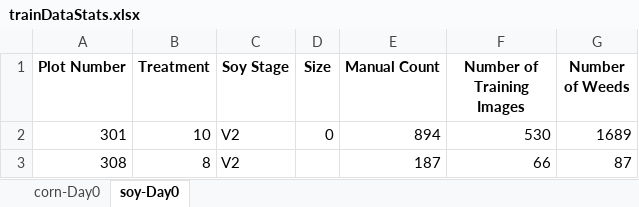
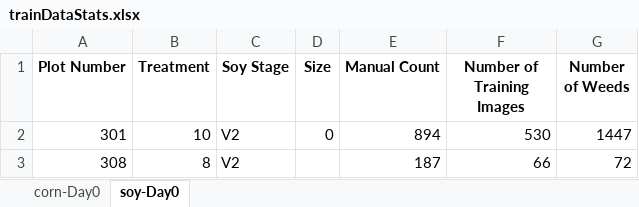
Before and after one commit to Salazar-Prime/yolov5, an Excel workbook: runs/acres22young/reports/trainDataStats.xlsx, sheet soy-Day0, drawn as a sheet; values as stored, in another font and other column widths than the file's, no borders; the diff names each change by its address in the sheet, - before the commit and + after, or states it on an @@ line.

```diff
--- a/runs/acres22young/reports/trainDataStats.xlsx (sheet soy-Day0)
+++ b/runs/acres22young/reports/trainDataStats.xlsx (sheet soy-Day0)
-G2 (Number of Weeds): 1689
+G2 (Number of Weeds): 1447
-G3 (Number of Weeds): 87
+G3 (Number of Weeds): 72
```
Also changed, not shown: runs/acres22young/reports/soyCountACRES131.xlsx, 20 other files.
